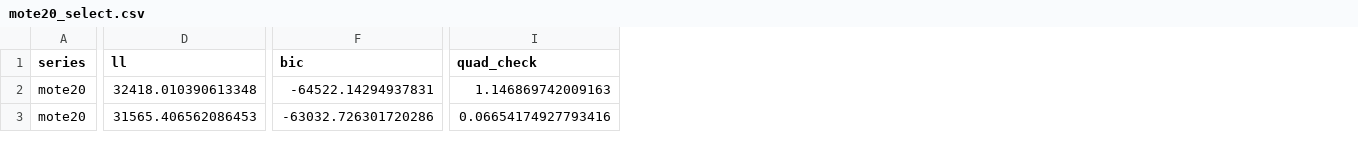
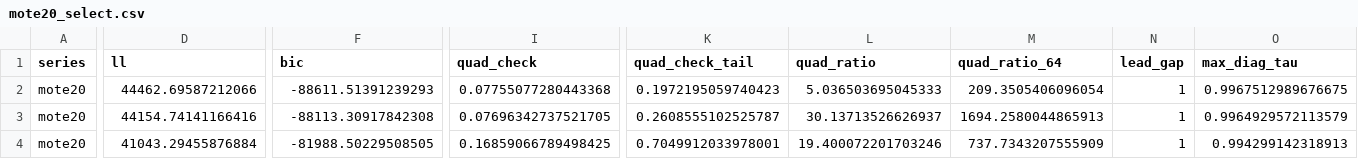
Before and after one commit to SDerrode/awesomePMC, a CSV file: report/forecasting/results/mote20_select.csv, drawn as a sheet; only a part is shown, gaps mark what is left out; addresses are those after the commit; rows hold the shown columns only; the diff covers the shown part only; the diff names each change by its address in the sheet, - before the commit and + after, or states it on an @@ line.

Commit message:
Public export of ea9b0d8 — docs(changelog): the forecasting study against pmmforecast (forecasting)

```diff
--- a/report/forecasting/results/mote20_select.csv
+++ b/report/forecasting/results/mote20_select.csv
+column K (quad_check_tail), row 2: 0.1972195059740423; row 4: 0.7049912033978001
+column L (quad_ratio), row 2: 5.036503695045333; row 4: 19.400072201703246
+column M (quad_ratio_64), row 2: 209.3505406096054; row 4: 737.7343207555909
+column N (lead_gap), row 2: 1; row 4: 1
+column O (max_diag_tau), row 2: 0.9967512989676675; row 4: 0.994299142318913
-D2 (ll): 32418.010390613348
+D2 (ll): 44462.69587212066
-F2 (bic): -64522.14294937831
+F2 (bic): -88611.51391239293
-I2 (quad_check): 1.146869742009163
+I2 (quad_check): 0.07755077280443368
+row 3: mote20 | 44154.74141166416 | -88113.30917842308 | 0.07696342737521705 | 0.2608555102525787 | 30.13713526626937 | 1694.2580044865913 | 1 | 0.9964929572113579
-D4 (ll): 31565.406562086453
+D4 (ll): 41043.29455876884
-F4 (bic): -63032.726301720286
+F4 (bic): -81988.50229508505
-I4 (quad_check): 0.06654174927793416
+I4 (quad_check): 0.16859066789498425
```
Also changed, not shown: 1 removed row and 29 edited cells elsewhere in this file, 27 other files.
